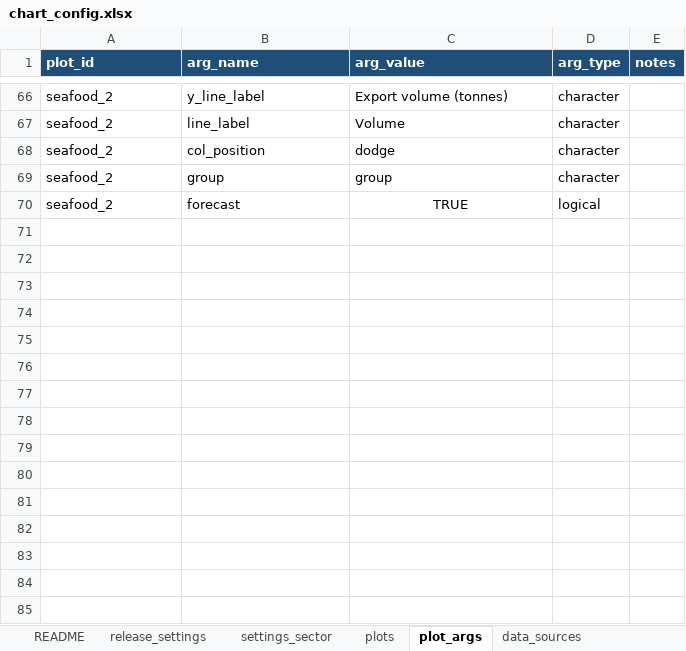
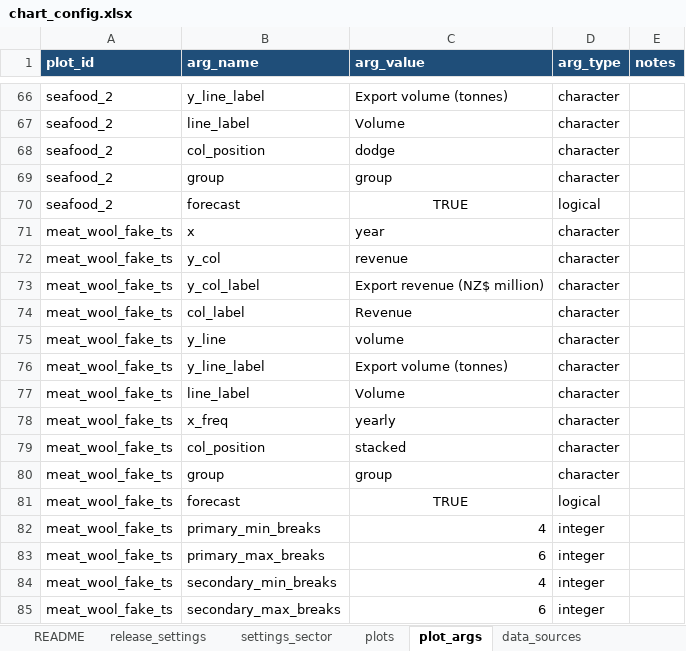
Before and after one commit to fededur/autosopi, an Excel workbook: config/chart_config.xlsx, sheet plot_args, drawn as a sheet; only a part is shown, gaps mark what is left out; values as stored, in another font and other column widths than the file's, no borders; the diff names each change by its address in the sheet, - before the commit and + after, or states it on an @@ line.

Commit message:
Add Meat and Wool config test plot

```diff
--- a/config/chart_config.xlsx (sheet plot_args)
+++ b/config/chart_config.xlsx (sheet plot_args)
+row 71: meat_wool_fake_ts | x | year | character
+row 72: meat_wool_fake_ts | y_col | revenue | character
+row 73: meat_wool_fake_ts | y_col_label | Export revenue (NZ$ million) | character
+row 74: meat_wool_fake_ts | col_label | Revenue | character
+row 75: meat_wool_fake_ts | y_line | volume | character
+row 76: meat_wool_fake_ts | y_line_label | Export volume (tonnes) | character
+row 77: meat_wool_fake_ts | line_label | Volume | character
+row 78: meat_wool_fake_ts | x_freq | yearly | character
+row 79: meat_wool_fake_ts | col_position | stacked | character
+row 80: meat_wool_fake_ts | group | group | character
+row 81: meat_wool_fake_ts | forecast | TRUE | logical
+row 82: meat_wool_fake_ts | primary_min_breaks | 4 | integer
+row 83: meat_wool_fake_ts | primary_max_breaks | 6 | integer
+row 84: meat_wool_fake_ts | secondary_min_breaks | 4 | integer
+row 85: meat_wool_fake_ts | secondary_max_breaks | 6 | integer
```
Also changed, not shown: sheet data_args, sheet plots, sheet data_sources, sheet settings_sector.
